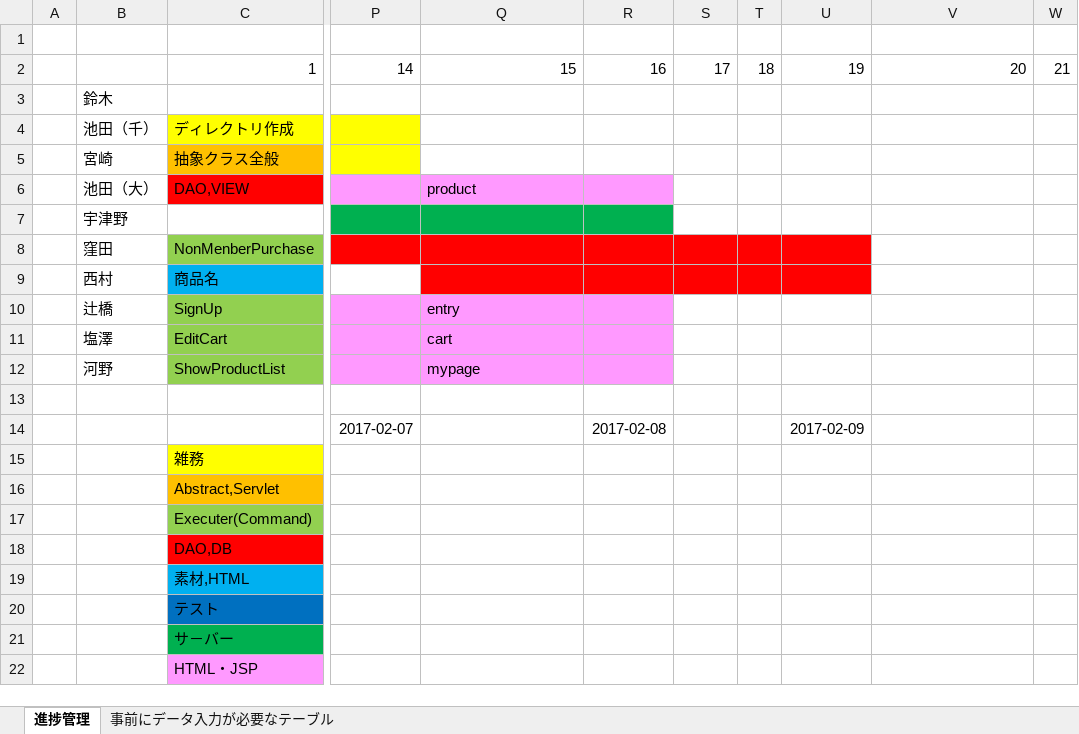
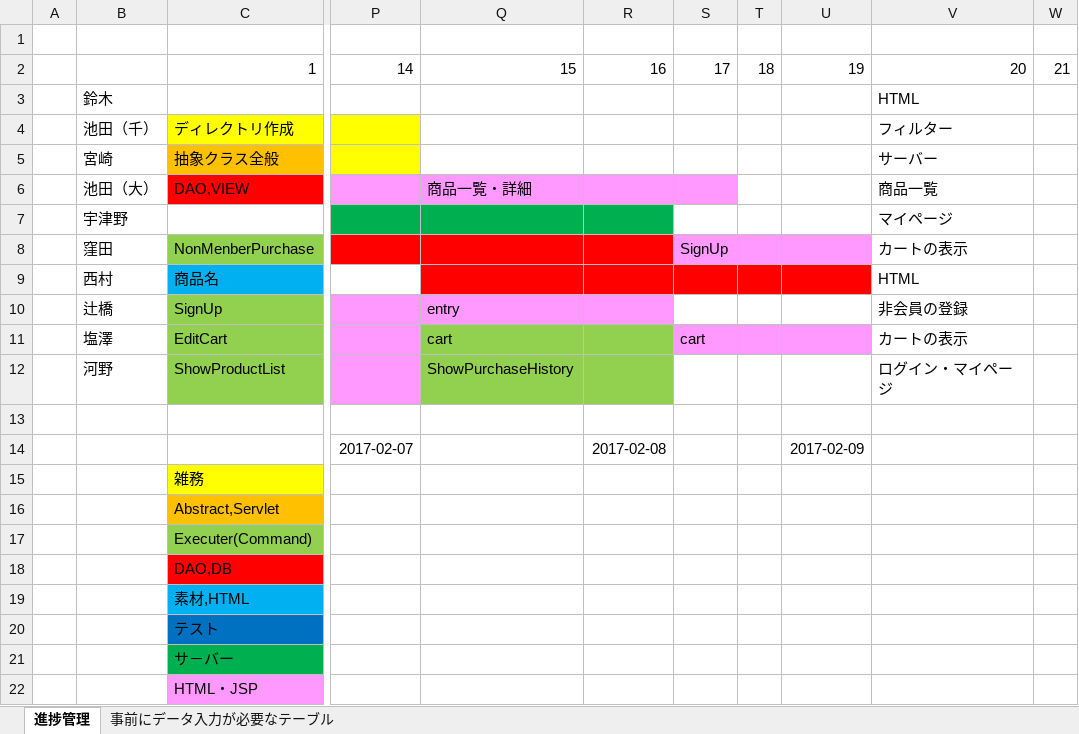
Before and after one commit to ss15394913/Graduation, an Excel workbook: 千鶴/進捗管理.xlsx, sheet 進捗管理, drawn as a sheet; only a part is shown, gaps mark what is left out; values as stored, in another font and other column widths than the file's, no borders; the diff names each change by its address in the sheet, - before the commit and + after, or states it on an @@ line.

```diff
--- a/千鶴/進捗管理.xlsx (sheet 進捗管理)
+++ b/千鶴/進捗管理.xlsx (sheet 進捗管理)
-V3: (empty)
+V3: HTML
-V4: (empty)
+V4: フィルター
-V5: (empty)
+V5: サーバー
-Q6: product
+Q6: 商品一覧・詳細
-S6 fill: none
+S6 fill: #FF99FF
-V6: (empty)
+V6: 商品一覧
-V7: (empty)
+V7: マイページ
-S8: (empty)
+S8: SignUp
-S8:U8 fill: #FF0000
+S8:U8 fill: #FF99FF
-V8: (empty)
+V8: カートの表示
-V9: (empty)
+V9: HTML
-V10: (empty)
+V10: 非会員の登録
-Q11:R12 fill: #FF99FF
+Q11:R12 fill: #92D050
-S11: (empty)
+S11: cart
-S11:U11 fill: none
+S11:U11 fill: #FF99FF
-V11: (empty)
+V11: カートの表示
-Q12: mypage
+Q12: ShowPurchaseHistory
-V12: (empty)
+V12: ログイン・マイページ
```
Also changed, not shown: 2 other files.
